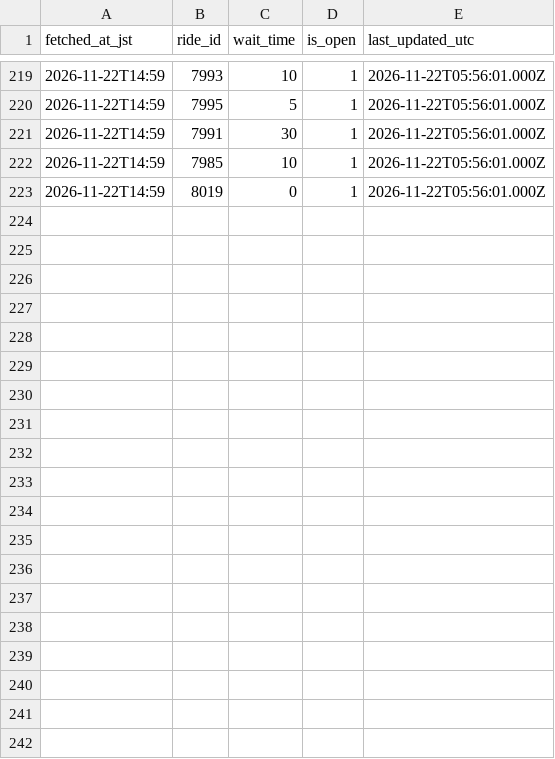
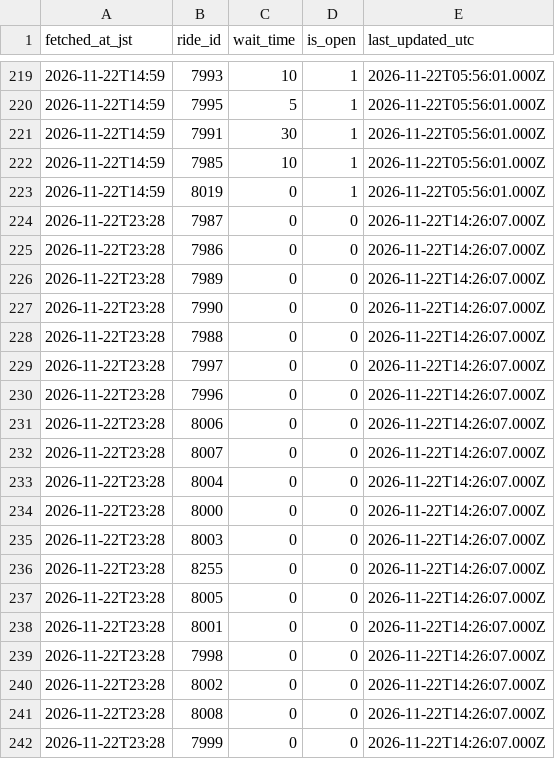
Before and after one commit to EbiharaYuki/disney, a CSV file: data/raw/tdl/2026-11.csv, drawn as a sheet; only a part is shown, gaps mark what is left out; the diff covers the shown part only; the diff names each change by its address in the sheet, - before the commit and + after, or states it on an @@ line.

```diff
--- a/data/raw/tdl/2026-11.csv
+++ b/data/raw/tdl/2026-11.csv
+row 224: 2026-11-22T23:28 | 7987 | 0 | 0 | 2026-11-22T14:26:07.000Z
+row 225: 2026-11-22T23:28 | 7986 | 0 | 0 | 2026-11-22T14:26:07.000Z
+row 226: 2026-11-22T23:28 | 7989 | 0 | 0 | 2026-11-22T14:26:07.000Z
+row 227: 2026-11-22T23:28 | 7990 | 0 | 0 | 2026-11-22T14:26:07.000Z
+row 228: 2026-11-22T23:28 | 7988 | 0 | 0 | 2026-11-22T14:26:07.000Z
+row 229: 2026-11-22T23:28 | 7997 | 0 | 0 | 2026-11-22T14:26:07.000Z
+row 230: 2026-11-22T23:28 | 7996 | 0 | 0 | 2026-11-22T14:26:07.000Z
+row 231: 2026-11-22T23:28 | 8006 | 0 | 0 | 2026-11-22T14:26:07.000Z
+row 232: 2026-11-22T23:28 | 8007 | 0 | 0 | 2026-11-22T14:26:07.000Z
+row 233: 2026-11-22T23:28 | 8004 | 0 | 0 | 2026-11-22T14:26:07.000Z
+row 234: 2026-11-22T23:28 | 8000 | 0 | 0 | 2026-11-22T14:26:07.000Z
+row 235: 2026-11-22T23:28 | 8003 | 0 | 0 | 2026-11-22T14:26:07.000Z
+row 236: 2026-11-22T23:28 | 8255 | 0 | 0 | 2026-11-22T14:26:07.000Z
+row 237: 2026-11-22T23:28 | 8005 | 0 | 0 | 2026-11-22T14:26:07.000Z
+row 238: 2026-11-22T23:28 | 8001 | 0 | 0 | 2026-11-22T14:26:07.000Z
+row 239: 2026-11-22T23:28 | 7998 | 0 | 0 | 2026-11-22T14:26:07.000Z
+row 240: 2026-11-22T23:28 | 8002 | 0 | 0 | 2026-11-22T14:26:07.000Z
+row 241: 2026-11-22T23:28 | 8008 | 0 | 0 | 2026-11-22T14:26:07.000Z
+row 242: 2026-11-22T23:28 | 7999 | 0 | 0 | 2026-11-22T14:26:07.000Z
```
Also changed, not shown: 18 added rows elsewhere in this file, data/raw/tds/2026-11.csv, 1 other file.
